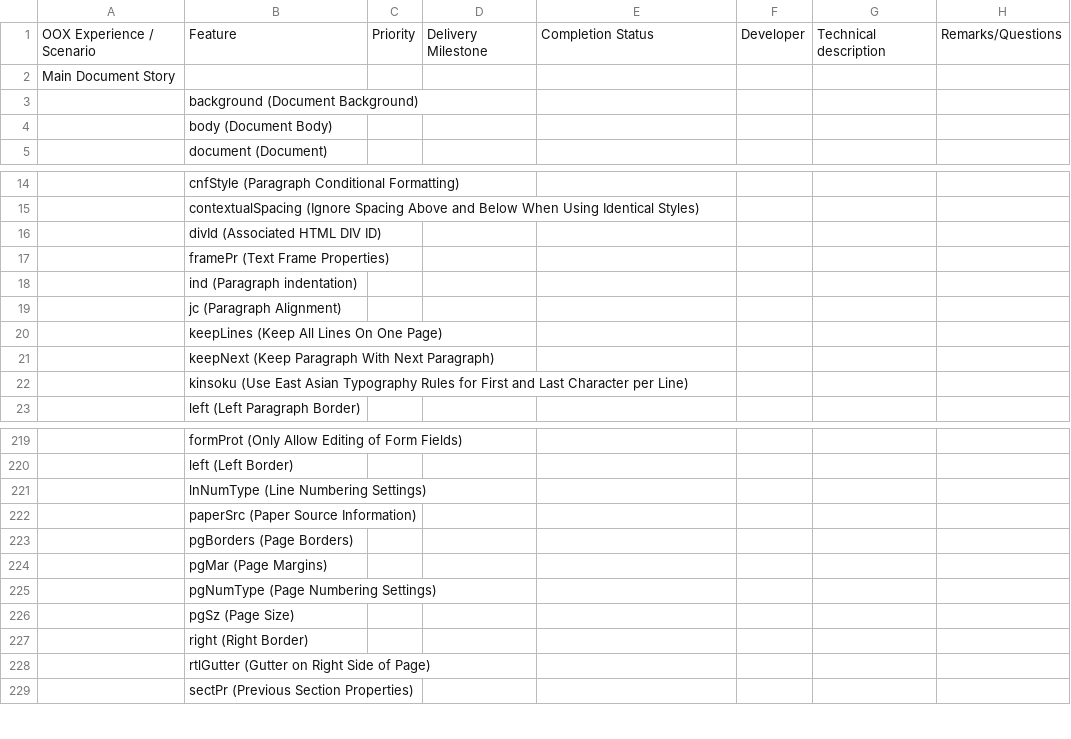
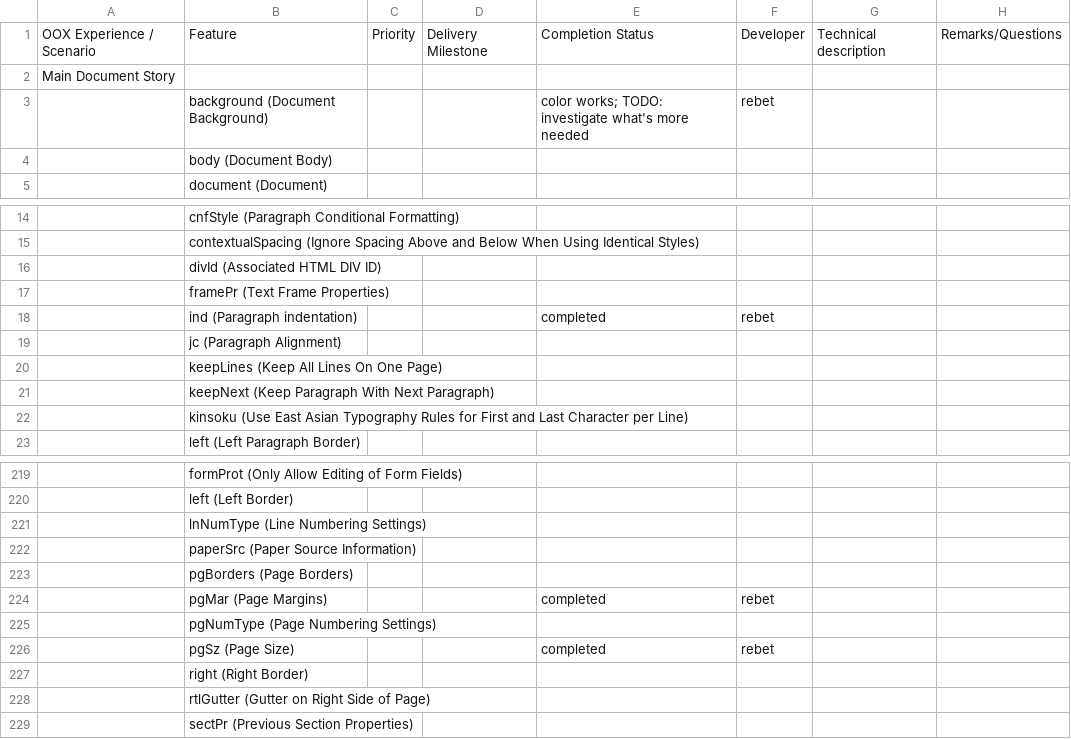
Before and after one commit to arlm/odf-converter, a CSV file: docs/Developer documentation/OpenXML-OpenDocument-Schema-ConversionMap.csv, drawn as a sheet; only a part is shown, gaps mark what is left out; the diff names each change by its address in the sheet, - before the commit and + after, or states it on an @@ line.

Commit message:
updated

```diff
--- a/docs/Developer documentation/OpenXML-OpenDocument-Schema-ConversionMap.csv
+++ b/docs/Developer documentation/OpenXML-OpenDocument-Schema-ConversionMap.csv
-E3: (empty)
+E3: color works; TODO: investigate what's more needed
-F3: (empty)
+F3: rebet
-E18: (empty)
+E18: completed
-F18: (empty)
+F18: rebet
-E224: (empty)
+E224: completed
-F224: (empty)
+F224: rebet
-E226: (empty)
+E226: completed
-F226: (empty)
+F226: rebet
```
